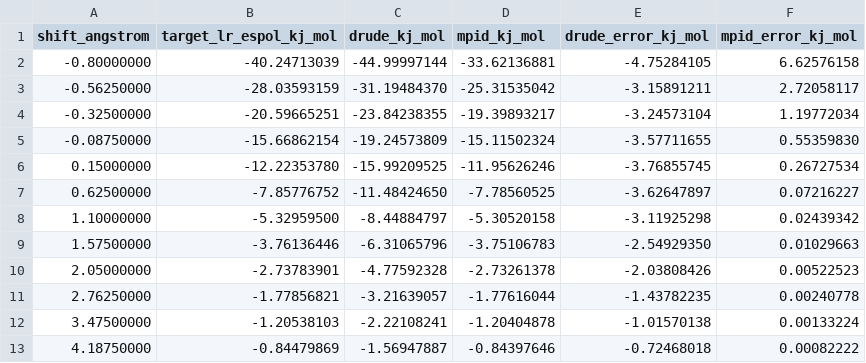
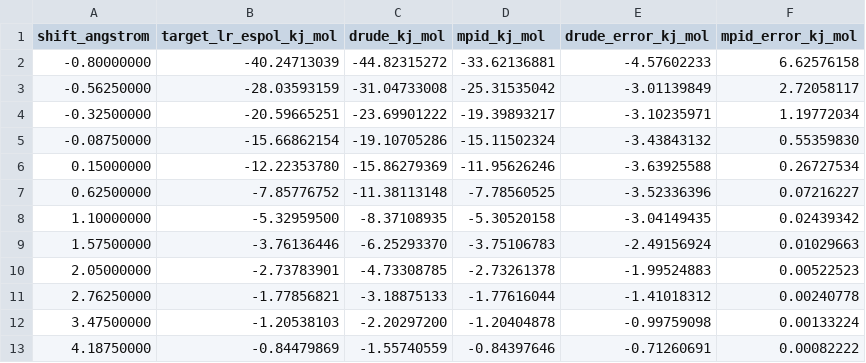
Before and after one commit to junminchen/phyneo-drude, a CSV file: drude_dmc_bottomup/output/mpid_vs_drude_dimer_scan/dmc_dimer_lr_espol_mpid_vs_drude.csv, drawn as a sheet.

Commit message:
Run formal bottom-up Drude fit for DMC

```diff
--- a/drude_dmc_bottomup/output/mpid_vs_drude_dimer_scan/dmc_dimer_lr_espol_mpid_vs_drude.csv
+++ b/drude_dmc_bottomup/output/mpid_vs_drude_dimer_scan/dmc_dimer_lr_espol_mpid_vs_drude.csv
@@ -1,13 +1,13 @@
 shift_angstrom,target_lr_espol_kj_mol,drude_kj_mol,mpid_kj_mol,drude_error_kj_mol,mpid_error_kj_mol
--0.80000000,-40.24713039,-44.99997144,-33.62136881,-4.75284105,6.62576158
--0.56250000,-28.03593159,-31.19484370,-25.31535042,-3.15891211,2.72058117
--0.32500000,-20.59665251,-23.84238355,-19.39893217,-3.24573104,1.19772034
--0.08750000,-15.66862154,-19.24573809,-15.11502324,-3.57711655,0.55359830
-0.15000000,-12.22353780,-15.99209525,-11.95626246,-3.76855745,0.26727534
-0.62500000,-7.85776752,-11.48424650,-7.78560525,-3.62647897,0.07216227
-1.10000000,-5.32959500,-8.44884797,-5.30520158,-3.11925298,0.02439342
-1.57500000,-3.76136446,-6.31065796,-3.75106783,-2.54929350,0.01029663
-2.05000000,-2.73783901,-4.77592328,-2.73261378,-2.03808426,0.00522523
-2.76250000,-1.77856821,-3.21639057,-1.77616044,-1.43782235,0.00240778
-3.47500000,-1.20538103,-2.22108241,-1.20404878,-1.01570138,0.00133224
-4.18750000,-0.84479869,-1.56947887,-0.84397646,-0.72468018,0.00082222
+-0.80000000,-40.24713039,-44.82315272,-33.62136881,-4.57602233,6.62576158
+-0.56250000,-28.03593159,-31.04733008,-25.31535042,-3.01139849,2.72058117
+-0.32500000,-20.59665251,-23.69901222,-19.39893217,-3.10235971,1.19772034
+-0.08750000,-15.66862154,-19.10705286,-15.11502324,-3.43843132,0.55359830
+0.15000000,-12.22353780,-15.86279369,-11.95626246,-3.63925588,0.26727534
+0.62500000,-7.85776752,-11.38113148,-7.78560525,-3.52336396,0.07216227
+1.10000000,-5.32959500,-8.37108935,-5.30520158,-3.04149435,0.02439342
+1.57500000,-3.76136446,-6.25293370,-3.75106783,-2.49156924,0.01029663
+2.05000000,-2.73783901,-4.73308785,-2.73261378,-1.99524883,0.00522523
+2.76250000,-1.77856821,-3.18875133,-1.77616044,-1.41018312,0.00240778
+3.47500000,-1.20538103,-2.20297200,-1.20404878,-0.99759098,0.00133224
+4.18750000,-0.84479869,-1.55740559,-0.84397646,-0.71260691,0.00082222
```
Also changed, not shown: 11 other files.
